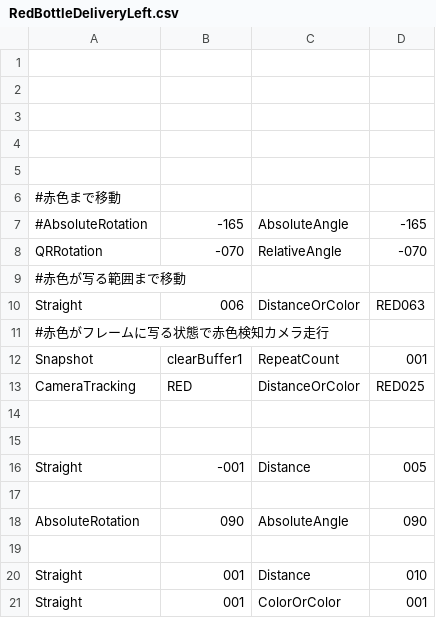
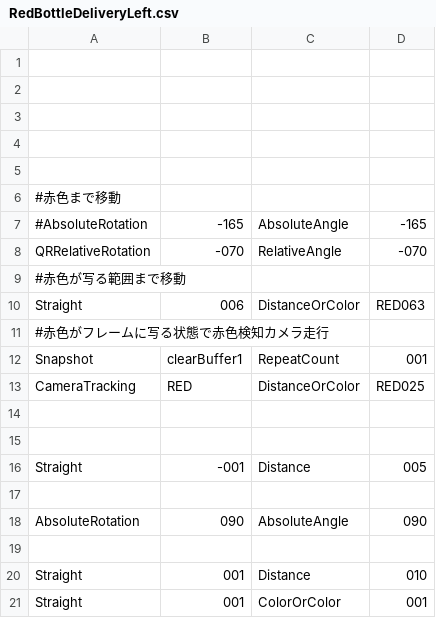
Before and after one commit to KatLab-MiyazakiUniv/etrobocon2026, a CSV file: datafiles/commands/Area/RedBottleDeliveryLeft.csv, drawn as a sheet.

```diff
--- a/datafiles/commands/Area/RedBottleDeliveryLeft.csv
+++ b/datafiles/commands/Area/RedBottleDeliveryLeft.csv
@@ -7,3 +7,3 @@
 #AbsoluteRotation,-165,AbsoluteAngle,-165
-QRRotation,-070,RelativeAngle,-070
+QRRelativeRotation,-070,RelativeAngle,-070
 #赤色が写る範囲まで移動
```
Also changed, not shown: datafiles/commands/Area/TmpLeft.csv, 9 other files.
